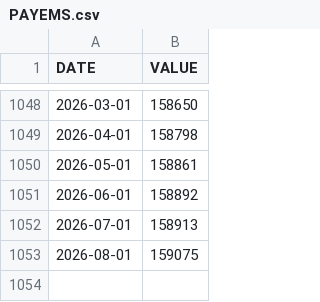
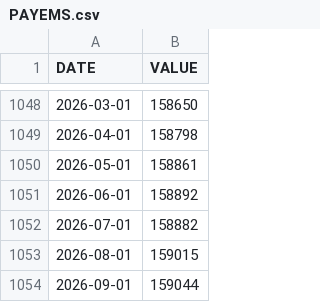
Before and after one commit to jesekdahl-source/MACRO-ECO-RADAR, a CSV file: data_cache/PAYEMS.csv, drawn as a sheet; only a part is shown, gaps mark what is left out.

```diff
--- a/data_cache/PAYEMS.csv
+++ b/data_cache/PAYEMS.csv
@@ -1051,3 +1051,4 @@ DATE,VALUE
 2026-06-01,158892
-2026-07-01,158913
-2026-08-01,159075
+2026-07-01,158882
+2026-08-01,159015
+2026-09-01,159044
```
Also changed, not shown: data_cache/CES0500000003.csv, data_cache/DFII10.csv, 4 other files.
